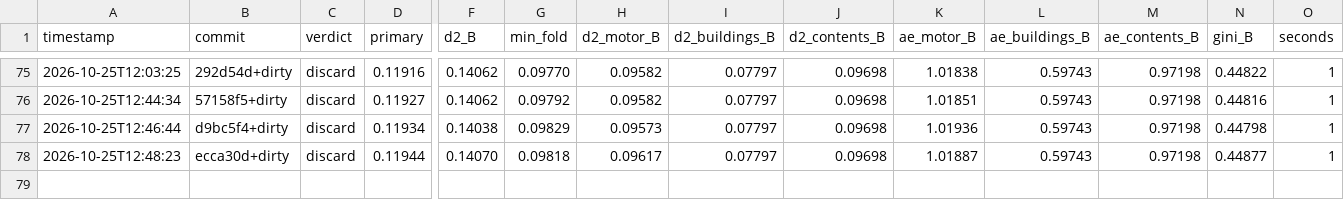
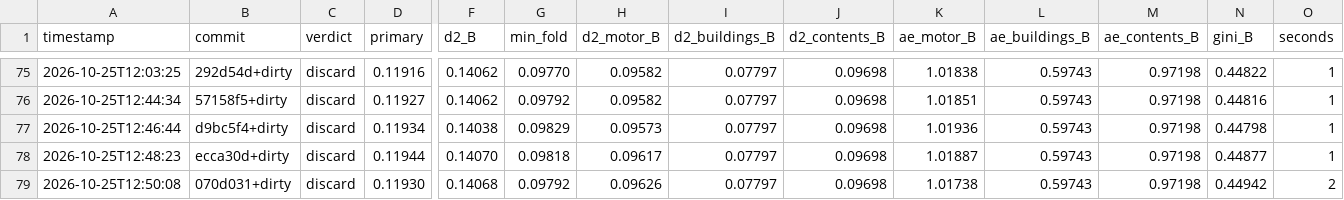
Before and after one commit to farmcoding/iaa-hackathon-2026, a TSV file: results_emerging.tsv, drawn as a sheet; only a part is shown, gaps mark what is left out; rows hold the shown columns only; the diff names each change by its address in the sheet, - before the commit and + after, or states it on an @@ line.

Commit message:
loop log: iteration 4 discard

```diff
--- a/results_emerging.tsv
+++ b/results_emerging.tsv
+row 79: 2026-10-25T12:50:08 | 070d031+dirty | discard | 0.11930 | 0.14068 | 0.09792 | 0.09626 | 0.07797 | 0.09698 | 1.01738 | 0.59743 | 0.97198 | 0.44942 | 2
```
Also changed, not shown: 2 other files.
